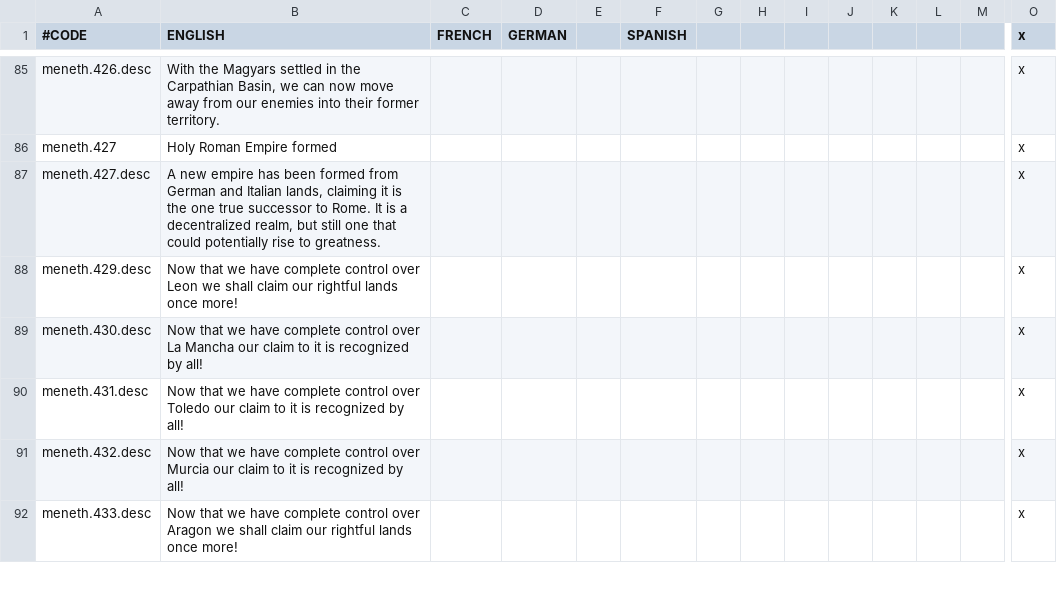
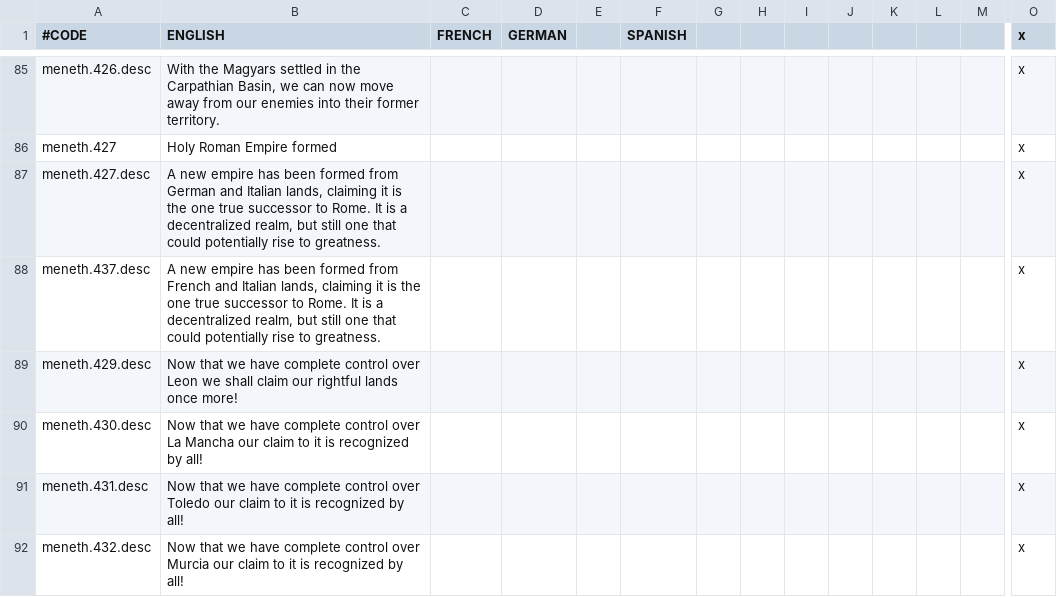
Before and after one commit to Meneth/PB-git, a CSV file: ProjectBalance/localisation/PB_events.csv, drawn as a sheet; only a part is shown, gaps mark what is left out; the shorter side is filled out with more unchanged rows; rows hold the shown columns only; the diff names each change by its address in the sheet, - before the commit and + after, or states it on an @@ line.

Commit message:
Localisation
(867 start) If the French form the HRE the narrative event will now say
"French and Italian lands" rather than "German and Italian"

```diff
--- a/ProjectBalance/localisation/PB_events.csv
+++ b/ProjectBalance/localisation/PB_events.csv
+row 88: meneth.437.desc | A new empire has been formed from French and Italian lands, claiming it is the one true successor to Rome. It is a decentralized realm, but still one that could potentially rise to greatness. |  |  |  |  |  |  |  |  |  |  |  | x
```
Also changed, not shown: 2 other files.
